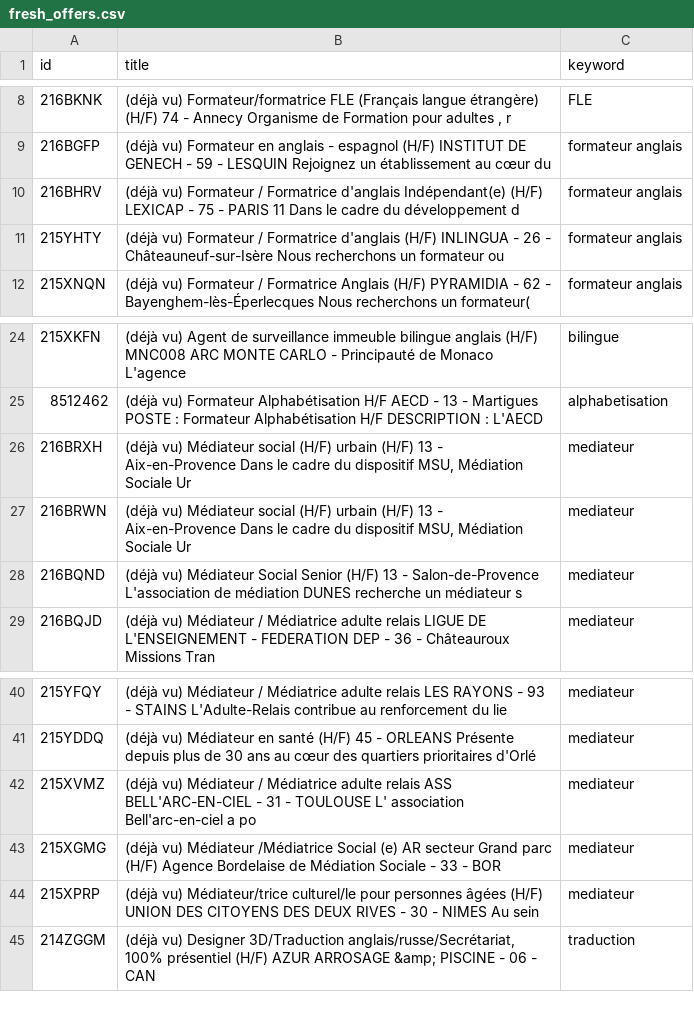
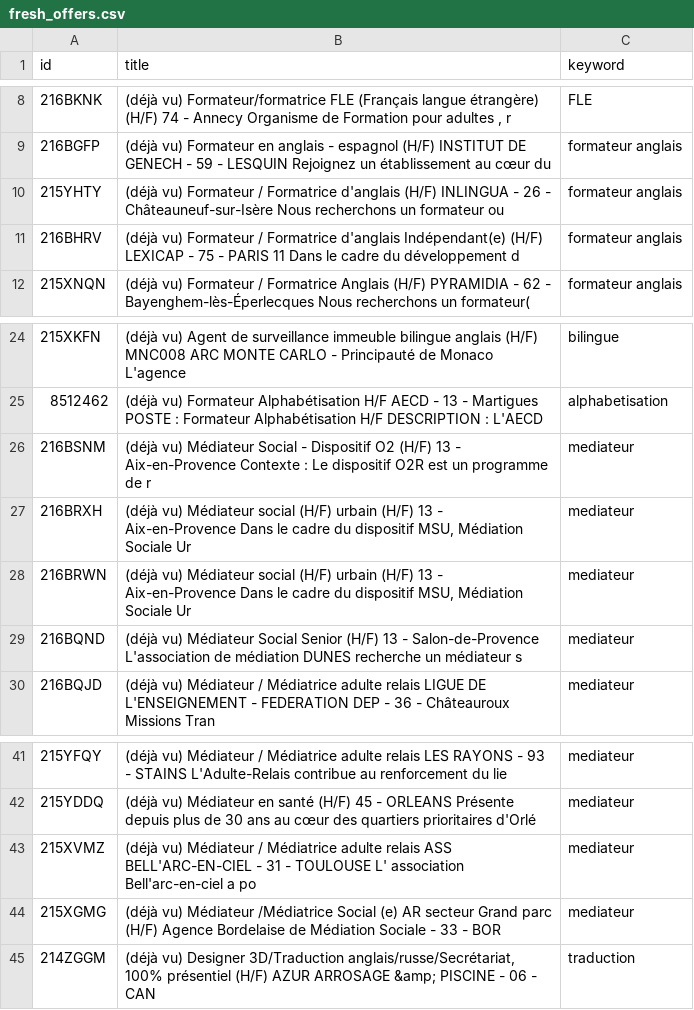
Before and after one commit to sourovdeb/my_professional_documents, a CSV file: data/fresh_offers.csv, drawn as a sheet; only a part is shown, gaps mark what is left out.

```diff
--- a/data/fresh_offers.csv
+++ b/data/fresh_offers.csv
@@ -9,4 +9,4 @@ id,title,keyword
 216BGFP,(déjà vu) Formateur en anglais - espagnol (H/F) INSTITUT DE GENECH - 59 - LESQUIN Rejoignez un établissement au cœur du ,formateur anglais
+215YHTY,(déjà vu) Formateur / Formatrice d'anglais (H/F) INLINGUA - 26 - Châteauneuf-sur-Isère Nous recherchons un formateur ou ,formateur anglais
 216BHRV,(déjà vu) Formateur / Formatrice d'anglais Indépendant(e) (H/F) LEXICAP - 75 - PARIS 11 Dans le cadre du développement d,formateur anglais
-215YHTY,(déjà vu) Formateur / Formatrice d'anglais (H/F) INLINGUA - 26 - Châteauneuf-sur-Isère Nous recherchons un formateur ou ,formateur anglais
 215XNQN,(déjà vu) Formateur / Formatrice Anglais (H/F) PYRAMIDIA - 62 - Bayenghem-lès-Éperlecques Nous recherchons un formateur(,formateur anglais
@@ -25,2 +25,3 @@ id,title,keyword
 8512462,(déjà vu) Formateur Alphabétisation H/F AECD - 13 - Martigues POSTE : Formateur Alphabétisation H/F DESCRIPTION : L'AECD,alphabetisation
+216BSNM,(déjà vu) Médiateur Social - Dispositif O2 (H/F) 13 - Aix-en-Provence Contexte : Le dispositif O2R est un programme de r,mediateur
 216BRXH,"(déjà vu) Médiateur social (H/F) urbain (H/F) 13 - Aix-en-Provence Dans le cadre du dispositif MSU, Médiation Sociale Ur",mediateur
@@ -43,3 +44,2 @@ id,title,keyword
 215XGMG,(déjà vu) Médiateur /Médiatrice Social (e) AR secteur Grand parc (H/F) Agence Bordelaise de Médiation Sociale - 33 - BOR,mediateur
-215XPRP,(déjà vu) Médiateur/trice culturel/le pour personnes âgées (H/F) UNION DES CITOYENS DES DEUX RIVES - 30 - NIMES Au sein ,mediateur
 214ZGGM,"(déjà vu) Designer 3D/Traduction anglais/russe/Secrétariat, 100% présentiel (H/F) AZUR ARROSAGE &amp; PISCINE - 06 - CAN",traduction
```
Also changed, not shown: 2 other files.
